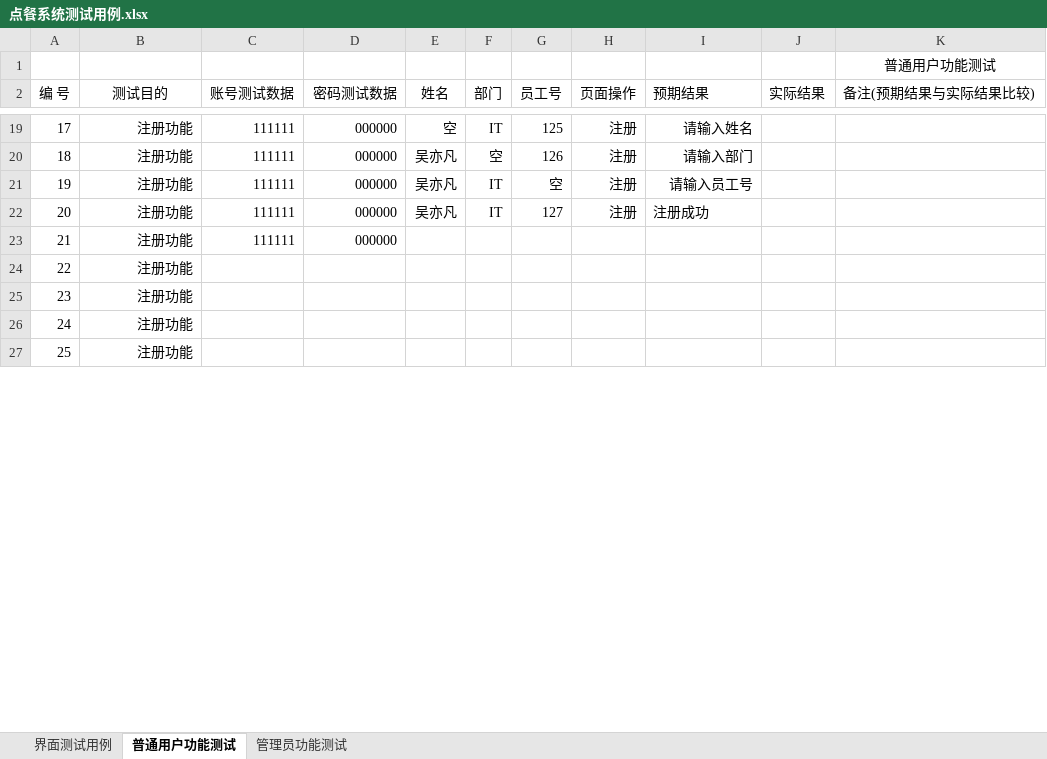
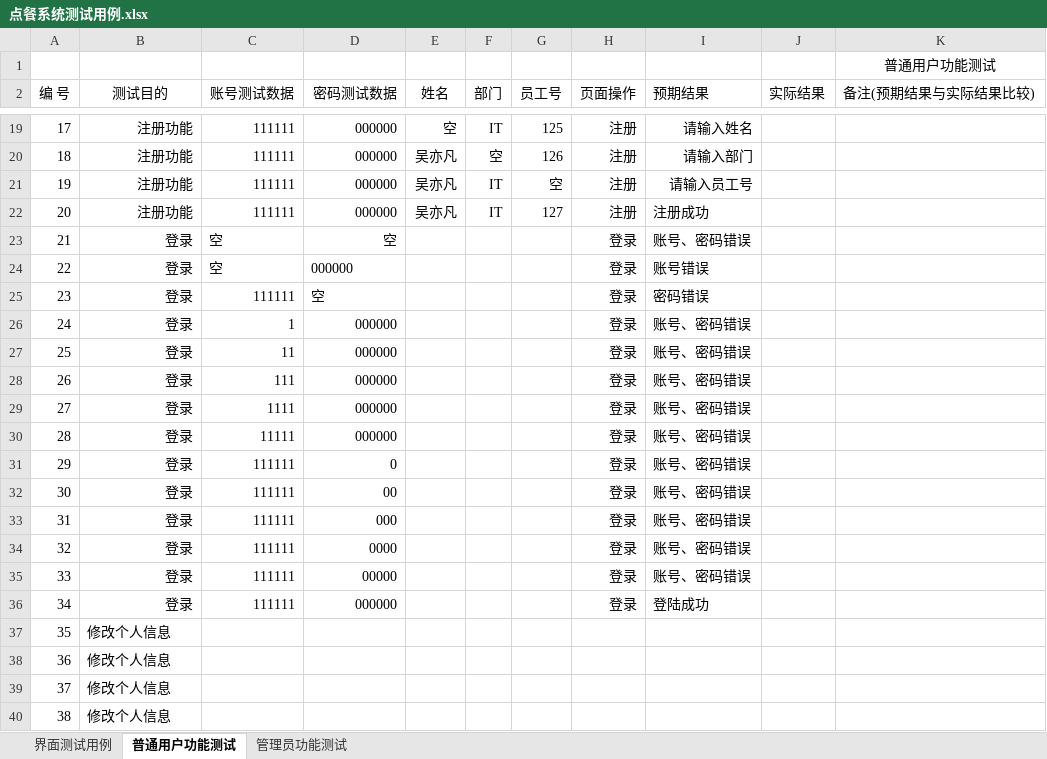
Before and after one commit to ProgrammerAlliance/Kilimanjaro-Jiangsu-Institute-of-death-squads, an Excel workbook: 2.PreliminaryDesign/点餐系统测试用例.xlsx, sheet 普通用户功能测试, drawn as a sheet; only a part is shown, gaps mark what is left out; values as stored, in another font and other column widths than the file's, no borders; removed rows and columns are numbered as before the commit, all else as after; the diff covers the shown part only; the diff names each change by its address in the sheet, - before the commit and + after, or states it on an @@ line.

Commit message:
测试用例

```diff
--- a/2.PreliminaryDesign/点餐系统测试用例.xlsx (sheet 普通用户功能测试)
+++ b/2.PreliminaryDesign/点餐系统测试用例.xlsx (sheet 普通用户功能测试)
-row 23: 21 | 注册功能 | 111111 | 000000
+row 23: 21 | 登录 | 空 | 空 |  |  |  | 登录 | 账号、密码错误
+row 24: 22 | 登录 | 空 | 000000 |  |  |  | 登录 | 账号错误
+row 25: 23 | 登录 | 111111 | 空 |  |  |  | 登录 | 密码错误
+row 26: 24 | 登录 | 1 | 000000 |  |  |  | 登录 | 账号、密码错误
+row 27: 25 | 登录 | 11 | 000000 |  |  |  | 登录 | 账号、密码错误
+row 28: 26 | 登录 | 111 | 000000 |  |  |  | 登录 | 账号、密码错误
+row 29: 27 | 登录 | 1111 | 000000 |  |  |  | 登录 | 账号、密码错误
+row 30: 28 | 登录 | 11111 | 000000 |  |  |  | 登录 | 账号、密码错误
+row 31: 29 | 登录 | 111111 | 0 |  |  |  | 登录 | 账号、密码错误
+row 32: 30 | 登录 | 111111 | 00 |  |  |  | 登录 | 账号、密码错误
+row 33: 31 | 登录 | 111111 | 000 |  |  |  | 登录 | 账号、密码错误
+row 34: 32 | 登录 | 111111 | 0000 |  |  |  | 登录 | 账号、密码错误
+row 35: 33 | 登录 | 111111 | 00000 |  |  |  | 登录 | 账号、密码错误
+row 36: 34 | 登录 | 111111 | 000000 |  |  |  | 登录 | 登陆成功
@@ column A (编 号) renumbered between rows 37 and 61 @@
-B37:B40 (测试目的): 注册功能
+B37:B40 (测试目的): 修改个人信息
-B37:B40 alignment: right
+B37:B40 alignment: left
```
Also changed, not shown: 15 added rows, 1 removed row, 4 edited cells and cell formats elsewhere in this sheet.
